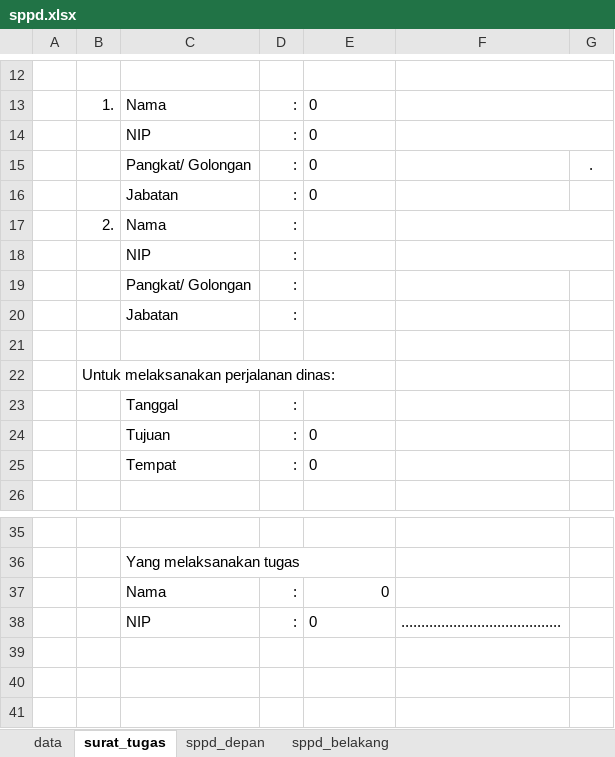
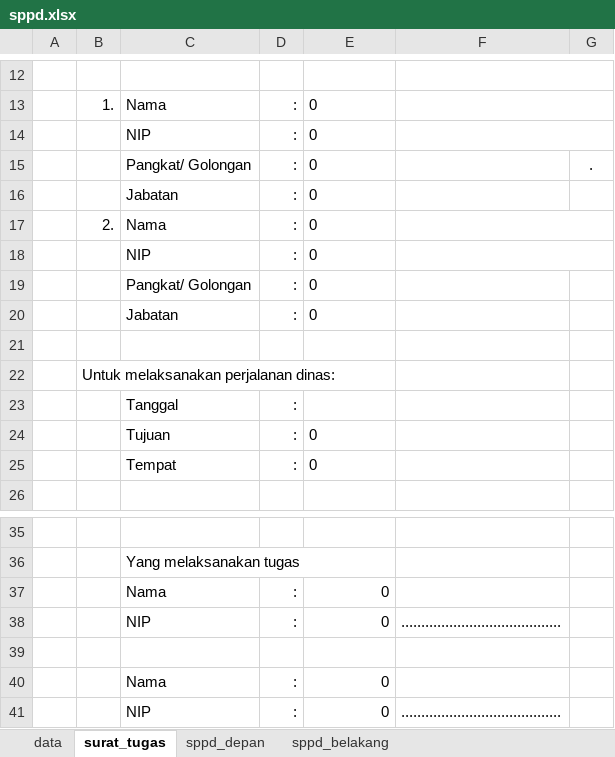
Before and after one commit to SonyPradana/sppd, an Excel workbook: src/assets/sppd.xlsx, sheet surat_tugas, drawn as a sheet; only a part is shown, gaps mark what is left out; values as stored, in another font and other column widths than the file's, no borders; charts and pictures not drawn; addresses are those after the commit; the diff names each change by its address in the sheet, - before the commit and + after, or states it on an @@ line.

```diff
--- a/src/assets/sppd.xlsx (sheet surat_tugas)
+++ b/src/assets/sppd.xlsx (sheet surat_tugas)
-E17:E20: (empty)
+E17:E20: 0
+row 37:  |  | Nama | : | 0
+row 38:  |  | NIP | : | 0 | ........................................
+row 39: (empty)
-E41 alignment: left
+E41 alignment: right
```
Also changed, not shown: sheet sppd_depan, 2 other files.
